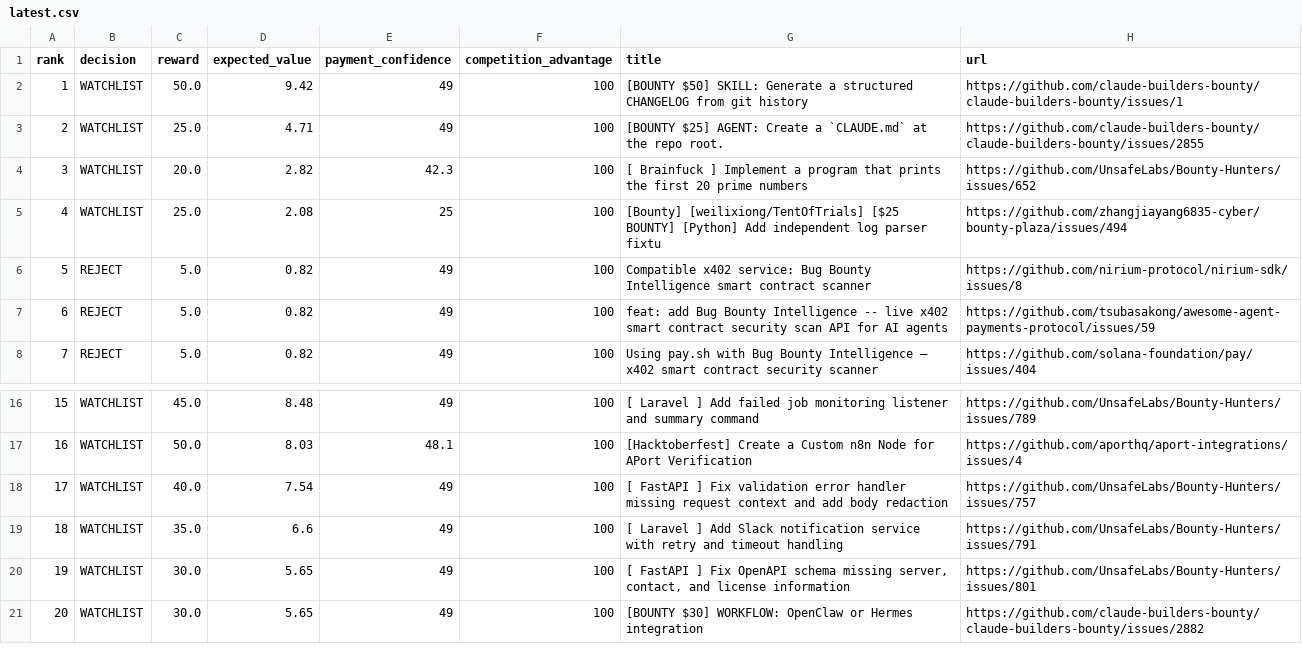
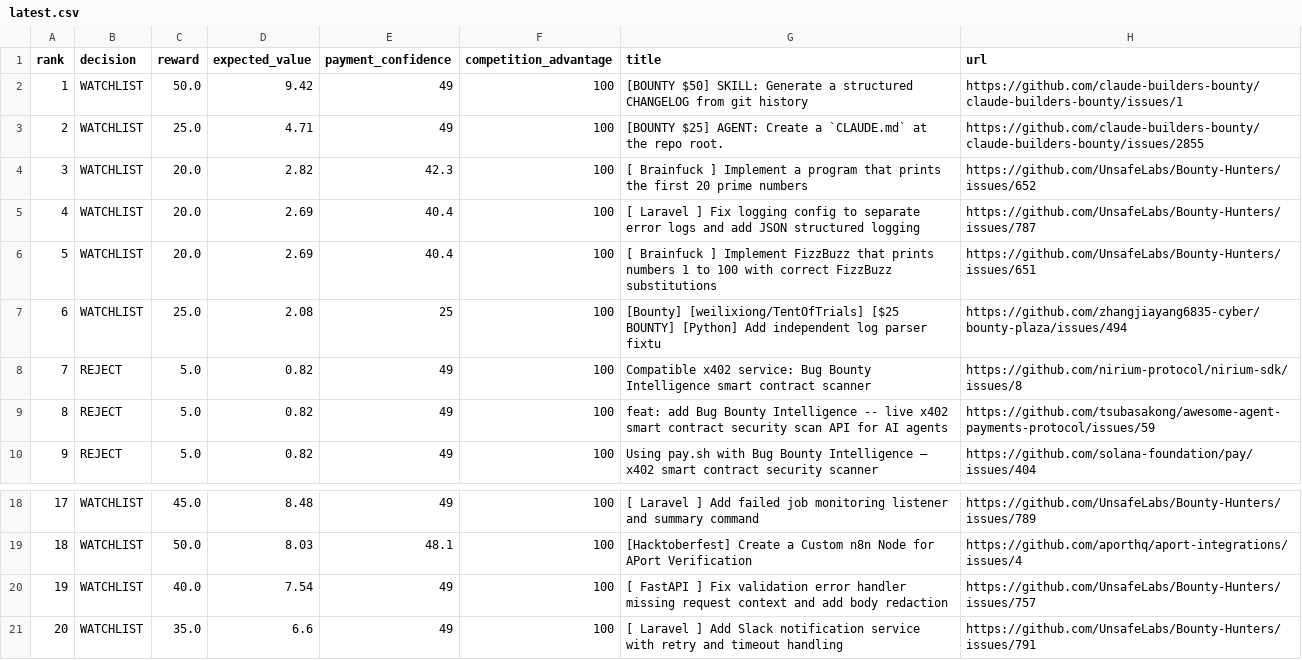
Before and after one commit to mazenfarkouh580-netizen/atlas-opportunity-hunter, a CSV file: docs/reports/latest.csv, drawn as a sheet; only a part is shown, gaps mark what is left out; removed rows and columns are numbered as before the commit, all else as after; the diff names each change by its address in the sheet, - before the commit and + after, or states it on an @@ line.

```diff
--- a/docs/reports/latest.csv
+++ b/docs/reports/latest.csv
+row 5: 4 | WATCHLIST | 20.0 | 2.69 | 40.4 | 100 | [ Laravel ] Fix logging config to separate error logs and add JSON structured logging | https://github.com/UnsafeLabs/Bounty-Hunters/issues/787
+row 6: 5 | WATCHLIST | 20.0 | 2.69 | 40.4 | 100 | [ Brainfuck ] Implement FizzBuzz that prints numbers 1 to 100 with correct FizzBuzz substitutions | https://github.com/UnsafeLabs/Bounty-Hunters/issues/651
@@ column A (rank) renumbered between rows 7 and 21 @@
-row 20: 19 | WATCHLIST | 30.0 | 5.65 | 49 | 100 | [ FastAPI ] Fix OpenAPI schema missing server, contact, and license information | https://github.com/UnsafeLabs/Bounty-Hunters/issues/801
-row 21: 20 | WATCHLIST | 30.0 | 5.65 | 49 | 100 | [BOUNTY $30] WORKFLOW: OpenClaw or Hermes integration | https://github.com/claude-builders-bounty/claude-builders-bounty/issues/2882
```
Also changed, not shown: 15 other files.
